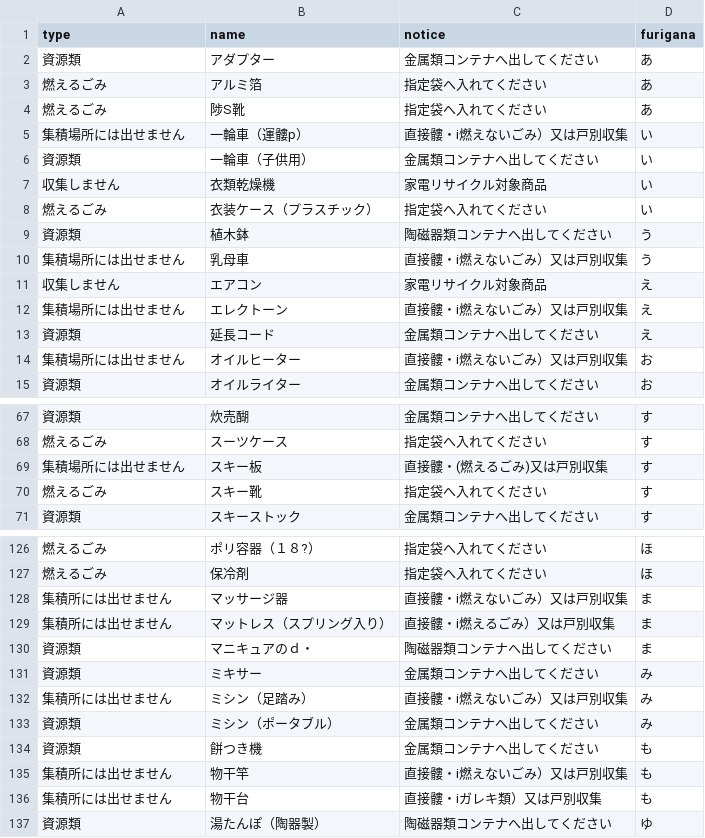
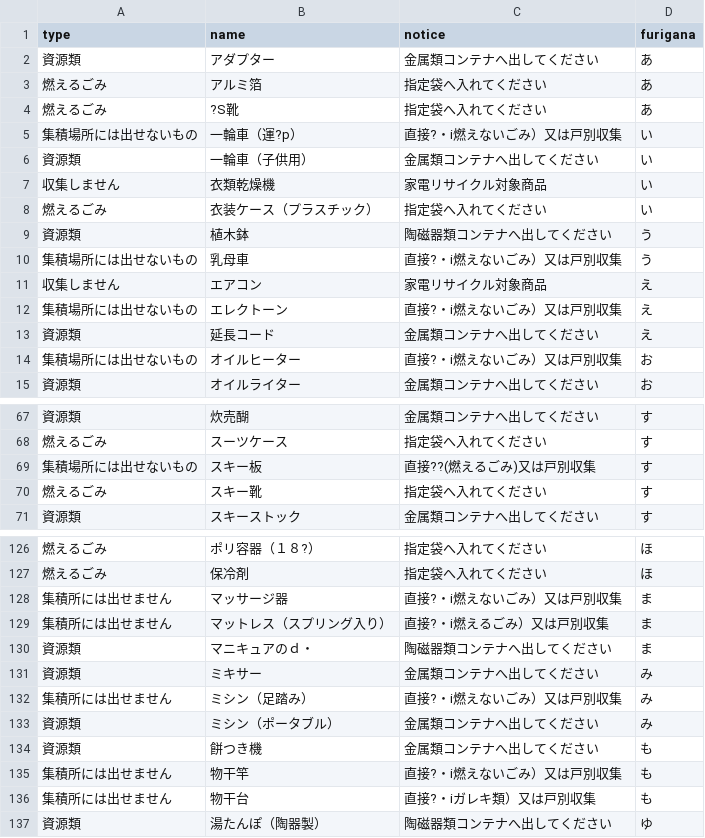
Before and after one commit to shimasho/5374, a CSV file: data/target.csv, drawn as a sheet; only a part is shown, gaps mark what is left out; the diff covers the shown part only; the diff names each change by its address in the sheet, - before the commit and + after, or states it on an @@ line.

```diff
--- a/data/target.csv
+++ b/data/target.csv
-B4 (name): 陟S靴
+B4 (name): ?S靴
-A5 (type): 集積場所には出せません
+A5 (type): 集積場所には出せないもの
-B5 (name): 一輪車（運髏p）
+B5 (name): 一輪車（運?p）
-C5 (notice): 直接髏・i燃えないごみ）又は戸別収集
+C5 (notice): 直接?・i燃えないごみ）又は戸別収集
-A10 (type): 集積場所には出せません
+A10 (type): 集積場所には出せないもの
-C10 (notice): 直接髏・i燃えないごみ）又は戸別収集
+C10 (notice): 直接?・i燃えないごみ）又は戸別収集
-A12 (type): 集積場所には出せません
+A12 (type): 集積場所には出せないもの
-C12 (notice): 直接髏・i燃えないごみ）又は戸別収集
+C12 (notice): 直接?・i燃えないごみ）又は戸別収集
-A14 (type): 集積場所には出せません
+A14 (type): 集積場所には出せないもの
-C14 (notice): 直接髏・i燃えないごみ）又は戸別収集
+C14 (notice): 直接?・i燃えないごみ）又は戸別収集
-A69 (type): 集積場所には出せません
+A69 (type): 集積場所には出せないもの
-C69 (notice): 直接髏・(燃えるごみ)又は戸別収集
+C69 (notice): 直接??(燃えるごみ)又は戸別収集
-C128 (notice): 直接髏・i燃えないごみ）又は戸別収集
+C128 (notice): 直接?・i燃えないごみ）又は戸別収集
-C129 (notice): 直接髏・i燃えるごみ）又は戸別収集
+C129 (notice): 直接?・i燃えるごみ）又は戸別収集
-C132 (notice): 直接髏・i燃えないごみ）又は戸別収集
+C132 (notice): 直接?・i燃えないごみ）又は戸別収集
-C135 (notice): 直接髏・i燃えないごみ）又は戸別収集
+C135 (notice): 直接?・i燃えないごみ）又は戸別収集
-C136 (notice): 直接髏・iガレキ類）又は戸別収集
+C136 (notice): 直接?・iガレキ類）又は戸別収集
```
Also changed, not shown: 35 edited cells elsewhere in this file.
